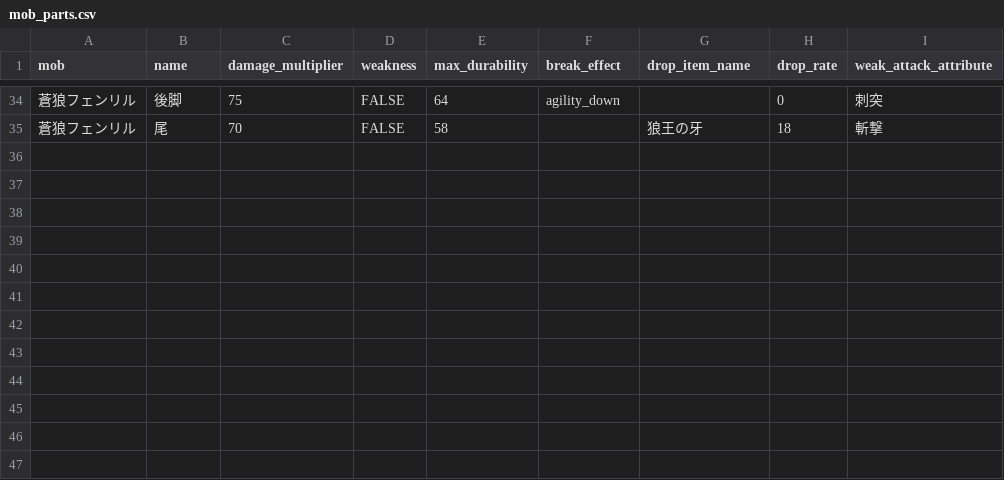
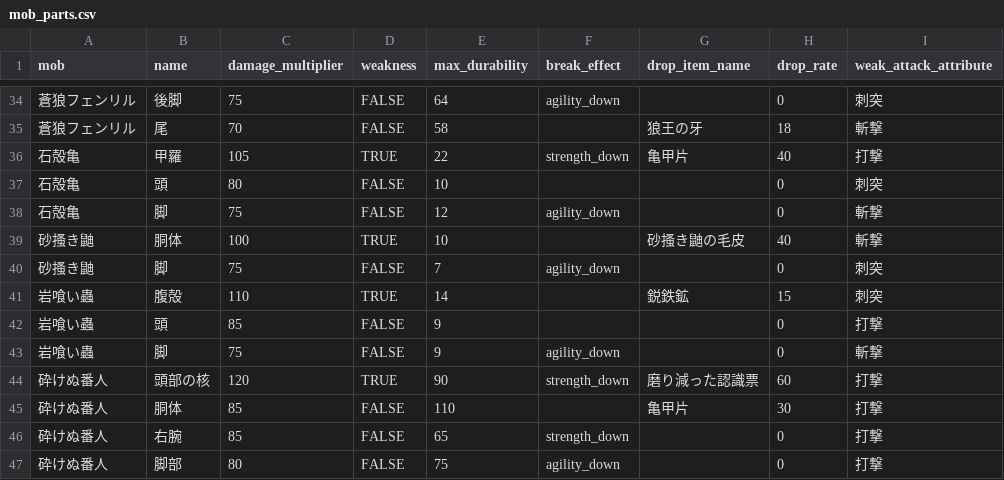
Before and after one commit to gudetama097723/SAW, a CSV file: db/seeds/mob_parts.csv, drawn as a sheet; only a part is shown, gaps mark what is left out.

```diff
--- a/db/seeds/mob_parts.csv
+++ b/db/seeds/mob_parts.csv
@@ -35 +35,13 @@
 蒼狼フェンリル,尾,70,FALSE,58,,狼王の牙,18,斬撃
+石殻亀,甲羅,105,TRUE,22,strength_down,亀甲片,40,打撃
+石殻亀,頭,80,FALSE,10,,,0,刺突
+石殻亀,脚,75,FALSE,12,agility_down,,0,斬撃
+砂搔き鼬,胴体,100,TRUE,10,,砂搔き鼬の毛皮,40,斬撃
+砂搔き鼬,脚,75,FALSE,7,agility_down,,0,刺突
+岩喰い蟲,腹殻,110,TRUE,14,,鋭鉄鉱,15,刺突
+岩喰い蟲,頭,85,FALSE,9,,,0,打撃
+岩喰い蟲,脚,75,FALSE,9,agility_down,,0,斬撃
+砕けぬ番人,頭部の核,120,TRUE,90,strength_down,磨り減った認識票,60,打撃
+砕けぬ番人,胴体,85,FALSE,110,,亀甲片,30,打撃
+砕けぬ番人,右腕,85,FALSE,65,strength_down,,0,打撃
+砕けぬ番人,脚部,80,FALSE,75,agility_down,,0,打撃
```
Also changed, not shown: db/seeds/boss_mobs.csv, db/seeds/field_areas.csv, 38 other files.
